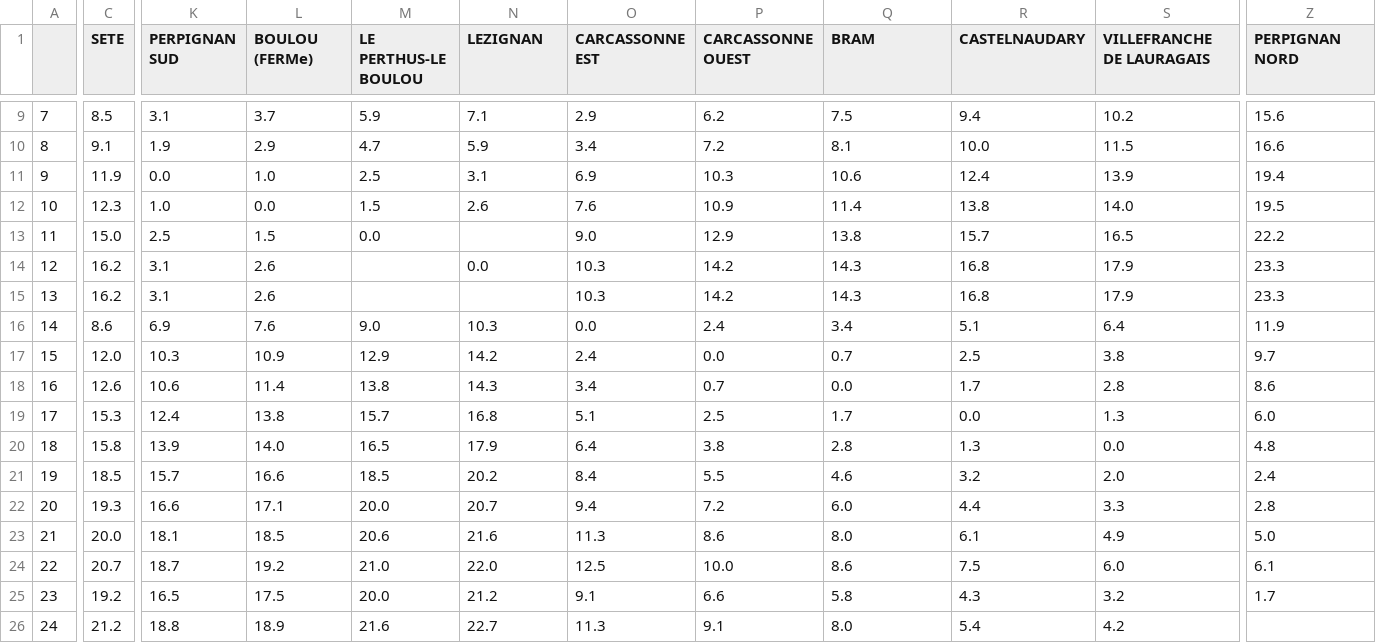
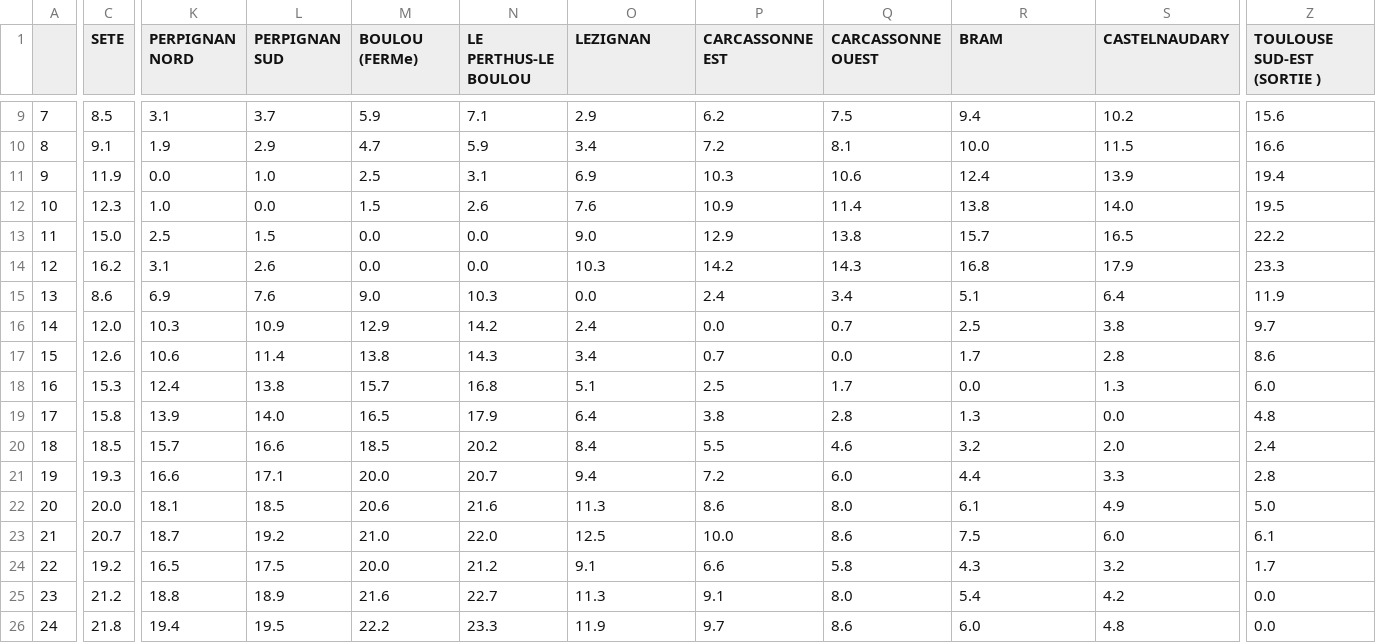
Before and after one commit to ABernard27/PROJET-groupe-3, a CSV file: Document/Prix.csv, drawn as a sheet; only a part is shown, gaps mark what is left out; removed rows and columns are numbered as before the commit, all else as after; rows hold the shown columns only; the diff covers the shown part only; the diff names each change by its address in the sheet, - before the commit and + after, or states it on an @@ line.

Commit message:
Update Prix.csv

```diff
--- a/Document/Prix.csv
+++ b/Document/Prix.csv
-K1: PERPIGNAN SUD
+K1: PERPIGNAN NORD
-L1: BOULOU (FERMe)
+L1: PERPIGNAN SUD
-M1: LE PERTHUS-LE BOULOU
+M1: BOULOU (FERMe)
-N1: LEZIGNAN
+N1: LE PERTHUS-LE BOULOU
-O1: CARCASSONNE EST
+O1: LEZIGNAN
-P1: CARCASSONNE OUEST
+P1: CARCASSONNE EST
-Q1: BRAM
+Q1: CARCASSONNE OUEST
-R1: CASTELNAUDARY
+R1: BRAM
-S1: VILLEFRANCHE DE LAURAGAIS
+S1: CASTELNAUDARY
-Z1: PERPIGNAN NORD
+Z1: TOULOUSE SUD-EST (SORTIE )
-N13 (LE PERTHUS-LE BOULOU): (empty)
+N13 (LE PERTHUS-LE BOULOU): 0.0
-M14 (BOULOU (FERMe)): (empty)
+M14 (BOULOU (FERMe)): 0.0
-row 15: 13 | 16.2 | 3.1 | 2.6 |  |  | 10.3 | 14.2 | 14.3 | 16.8 | 17.9 | 23.3
@@ column A renumbered between rows 15 and 25 @@
-Z25 (TOULOUSE SUD-EST (SORTIE )): (empty)
+Z25 (TOULOUSE SUD-EST (SORTIE )): 0.0
+row 26: 24 | 21.8 | 19.4 | 19.5 | 22.2 | 23.3 | 11.9 | 9.7 | 8.6 | 6.0 | 4.8 | 0.0
```
Also changed, not shown: 6 edited cells elsewhere in this file.
